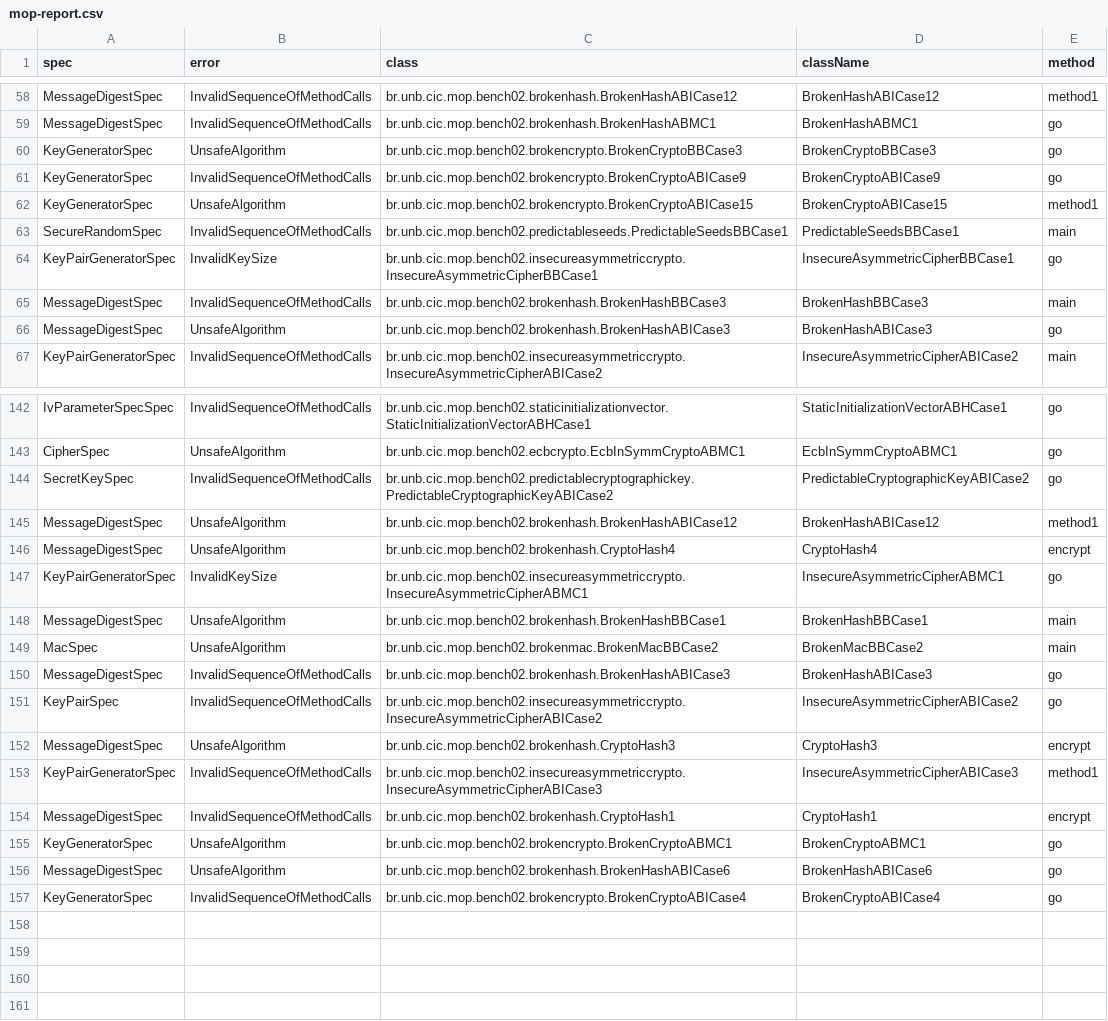
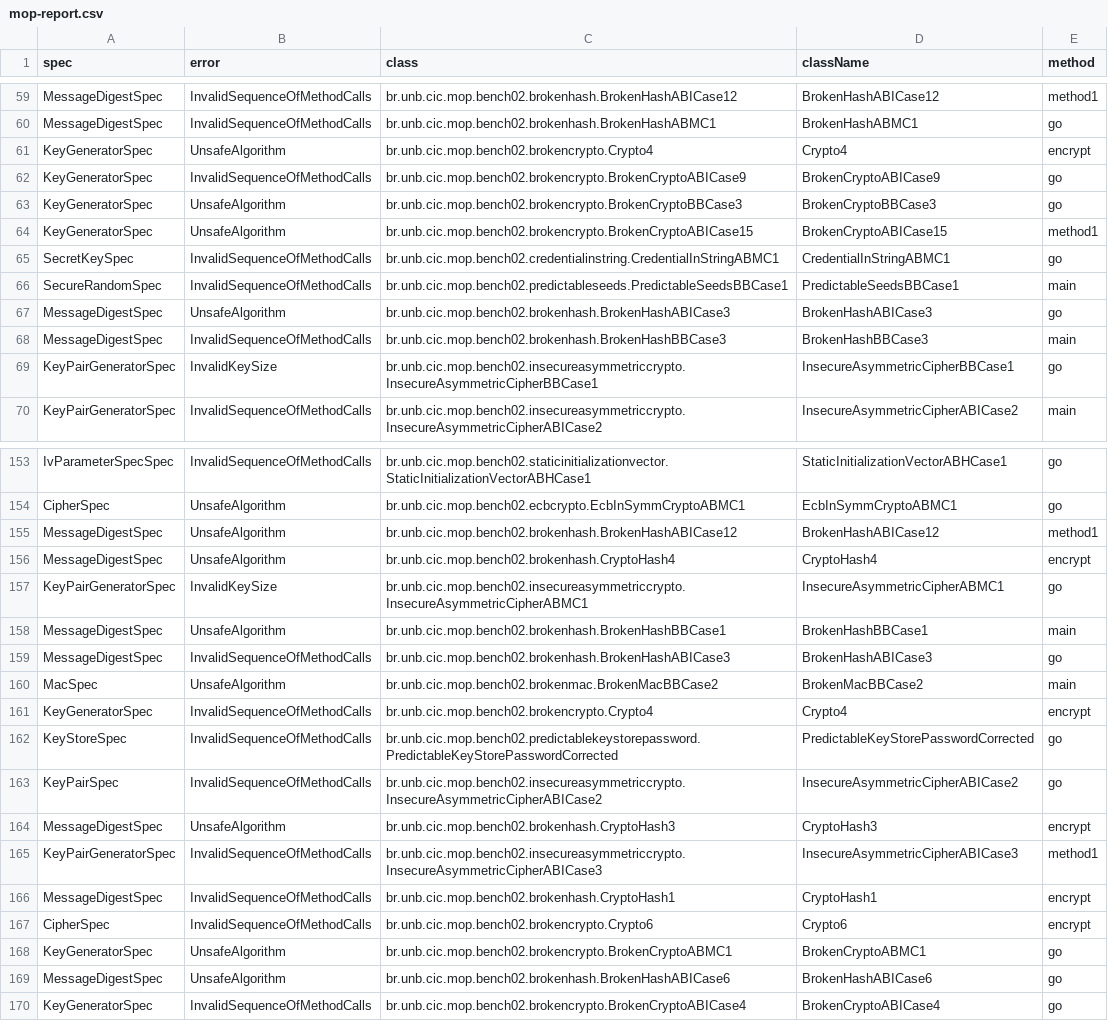
Before and after one commit to PAMunb/MoniTests, a CSV file: scripts/mop-report.csv, drawn as a sheet; only a part is shown, gaps mark what is left out; the diff covers the shown part only.

Commit message:
update the report with the fix the BrokenCryptoABSCase* test cases, including a main method

```diff
--- a/scripts/mop-report.csv
+++ b/scripts/mop-report.csv
@@ -59,9 +60,11 @@ MessageDigestSpec,InvalidSequenceOfMethodCalls,br.unb.cic.mop.bench02.brokenhash
 MessageDigestSpec,InvalidSequenceOfMethodCalls,br.unb.cic.mop.bench02.brokenhash.BrokenHashABMC1,BrokenHashABMC1,go
+KeyGeneratorSpec,UnsafeAlgorithm,br.unb.cic.mop.bench02.brokencrypto.Crypto4,Crypto4,encrypt
+KeyGeneratorSpec,InvalidSequenceOfMethodCalls,br.unb.cic.mop.bench02.brokencrypto.BrokenCryptoABICase9,BrokenCryptoABICase9,go
 KeyGeneratorSpec,UnsafeAlgorithm,br.unb.cic.mop.bench02.brokencrypto.BrokenCryptoBBCase3,BrokenCryptoBBCase3,go
-KeyGeneratorSpec,InvalidSequenceOfMethodCalls,br.unb.cic.mop.bench02.brokencrypto.BrokenCryptoABICase9,BrokenCryptoABICase9,go
 KeyGeneratorSpec,UnsafeAlgorithm,br.unb.cic.mop.bench02.brokencrypto.BrokenCryptoABICase15,BrokenCryptoABICase15,method1
+SecretKeySpec,InvalidSequenceOfMethodCalls,br.unb.cic.mop.bench02.credentialinstring.CredentialInStringABMC1,CredentialInStringABMC1,go
 SecureRandomSpec,InvalidSequenceOfMethodCalls,br.unb.cic.mop.bench02.predictableseeds.PredictableSeedsBBCase1,PredictableSeedsBBCase1,main
+MessageDigestSpec,UnsafeAlgorithm,br.unb.cic.mop.bench02.brokenhash.BrokenHashABICase3,BrokenHashABICase3,go
+MessageDigestSpec,InvalidSequenceOfMethodCalls,br.unb.cic.mop.bench02.brokenhash.BrokenHashBBCase3,BrokenHashBBCase3,main
 KeyPairGeneratorSpec,InvalidKeySize,br.unb.cic.mop.bench02.insecureasymmetriccrypto.InsecureAsymmetricCipherBBCase1,InsecureAsymmetricCipherBBCase1,go
-MessageDigestSpec,InvalidSequenceOfMethodCalls,br.unb.cic.mop.bench02.brokenhash.BrokenHashBBCase3,BrokenHashBBCase3,main
-MessageDigestSpec,UnsafeAlgorithm,br.unb.cic.mop.bench02.brokenhash.BrokenHashABICase3,BrokenHashABICase3,go
 KeyPairGeneratorSpec,InvalidSequenceOfMethodCalls,br.unb.cic.mop.bench02.insecureasymmetriccrypto.InsecureAsymmetricCipherABICase2,InsecureAsymmetricCipherABICase2,main
@@ -143,3 +154,2 @@ IvParameterSpecSpec,InvalidSequenceOfMethodCalls,br.unb.cic.mop.bench02.staticin
 CipherSpec,UnsafeAlgorithm,br.unb.cic.mop.bench02.ecbcrypto.EcbInSymmCryptoABMC1,EcbInSymmCryptoABMC1,go
-SecretKeySpec,InvalidSequenceOfMethodCalls,br.unb.cic.mop.bench02.predictablecryptographickey.PredictableCryptographicKeyABICase2,PredictableCryptographicKeyABICase2,go
 MessageDigestSpec,UnsafeAlgorithm,br.unb.cic.mop.bench02.brokenhash.BrokenHashABICase12,BrokenHashABICase12,method1
@@ -148,4 +158,6 @@ KeyPairGeneratorSpec,InvalidKeySize,br.unb.cic.mop.bench02.insecureasymmetriccry
 MessageDigestSpec,UnsafeAlgorithm,br.unb.cic.mop.bench02.brokenhash.BrokenHashBBCase1,BrokenHashBBCase1,main
+MessageDigestSpec,InvalidSequenceOfMethodCalls,br.unb.cic.mop.bench02.brokenhash.BrokenHashABICase3,BrokenHashABICase3,go
 MacSpec,UnsafeAlgorithm,br.unb.cic.mop.bench02.brokenmac.BrokenMacBBCase2,BrokenMacBBCase2,main
-MessageDigestSpec,InvalidSequenceOfMethodCalls,br.unb.cic.mop.bench02.brokenhash.BrokenHashABICase3,BrokenHashABICase3,go
+KeyGeneratorSpec,InvalidSequenceOfMethodCalls,br.unb.cic.mop.bench02.brokencrypto.Crypto4,Crypto4,encrypt
+KeyStoreSpec,InvalidSequenceOfMethodCalls,br.unb.cic.mop.bench02.predictablekeystorepassword.PredictableKeyStorePasswordCorrected,PredictableKeyStorePasswordCorrected,go
 KeyPairSpec,InvalidSequenceOfMethodCalls,br.unb.cic.mop.bench02.insecureasymmetriccrypto.InsecureAsymmetricCipherABICase2,InsecureAsymmetricCipherABICase2,go
@@ -154,2 +166,3 @@ KeyPairGeneratorSpec,InvalidSequenceOfMethodCalls,br.unb.cic.mop.bench02.insecur
 MessageDigestSpec,InvalidSequenceOfMethodCalls,br.unb.cic.mop.bench02.brokenhash.CryptoHash1,CryptoHash1,encrypt
+CipherSpec,InvalidSequenceOfMethodCalls,br.unb.cic.mop.bench02.brokencrypto.Crypto6,Crypto6,encrypt
 KeyGeneratorSpec,UnsafeAlgorithm,br.unb.cic.mop.bench02.brokencrypto.BrokenCryptoABMC1,BrokenCryptoABMC1,go
```
Also changed, not shown: 13 added rows, 4 removed rows, 10 moved rows and 6 edited cells elsewhere in this file.
